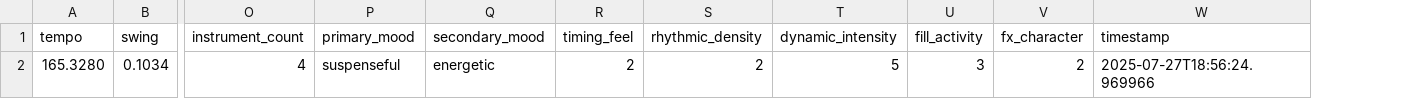
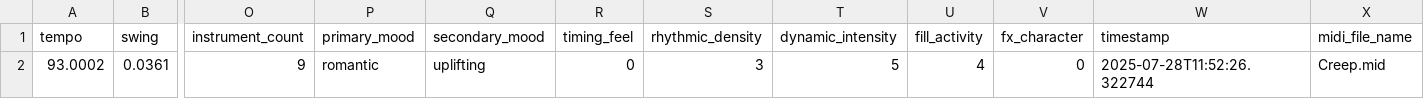
Before and after one commit to jrb00013/Aamati, a CSV file: MLPython/current_groove_features.csv, drawn as a sheet; only a part is shown, gaps mark what is left out; removed rows and columns are numbered as before the commit, all else as after; rows hold the shown columns only; the diff names each change by its address in the sheet, - before the commit and + after, or states it on an @@ line.

```diff
--- a/MLPython/current_groove_features.csv
+++ b/MLPython/current_groove_features.csv
+column X (midi_file_name), empty
-row 2: 165.3280 | 0.1034 | 4 | suspenseful | energetic | 2 | 2 | 5 | 3 | 2 | 2025-07-27T18:56:24.969966
+row 2: 93.0002 | 0.0361 | 9 | romantic | uplifting | 0 | 3 | 5 | 4 | 0 | 2025-07-28T11:52:26.322744 | Creep.mid
```
Also changed, not shown: MLPython/groove_features_log.csv, 24 other files.
